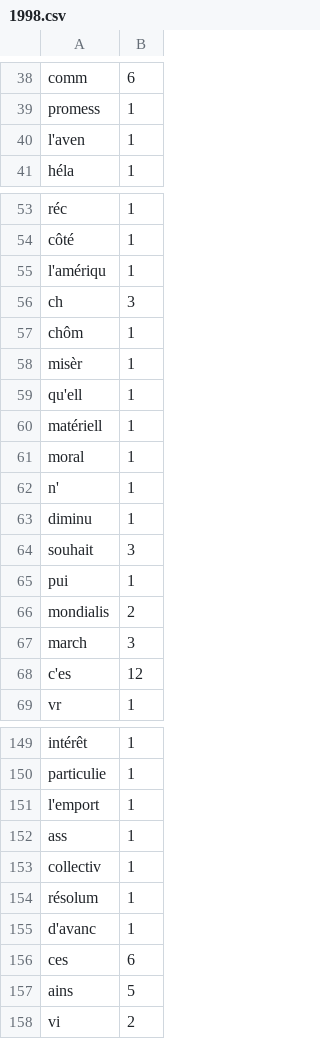
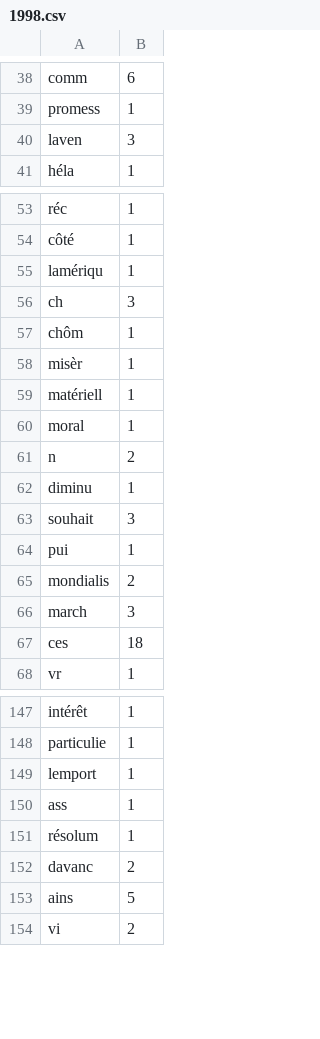
Before and after one commit to AddexiOne/SAE, a CSV file: prog/code/v3a/results/CHIRAC/1998.csv, drawn as a sheet; only a part is shown, gaps mark what is left out; the diff covers the shown part only.

```diff
--- a/prog/code/v3a/results/CHIRAC/1998.csv
+++ b/prog/code/v3a/results/CHIRAC/1998.csv
@@ -39,3 +39,3 @@ comm,6
 promess,1
-l'aven,1
+laven,3
 héla,1
@@ -54,3 +54,3 @@ réc,1
 côté,1
-l'amériqu,1
+lamériqu,1
 ch,3
@@ -58,6 +58,5 @@ chôm,1
 misèr,1
-qu'ell,1
 matériell,1
 moral,1
-n',1
+n,2
 diminu,1
@@ -67,3 +66,3 @@ mondialis,2
 march,3
-c'es,12
+ces,18
 vr,1
@@ -150,8 +148,6 @@ intérêt,1
 particulie,1
-l'emport,1
+lemport,1
 ass,1
-collectiv,1
 résolum,1
-d'avanc,1
-ces,6
+davanc,2
 ains,5
```
Also changed, not shown: 3 removed rows and 27 edited cells elsewhere in this file, prog/code/v3a/results/CHIRAC/1999.csv, prog/code/v3a/results/CHIRAC/2001.csv, 38 other files.
